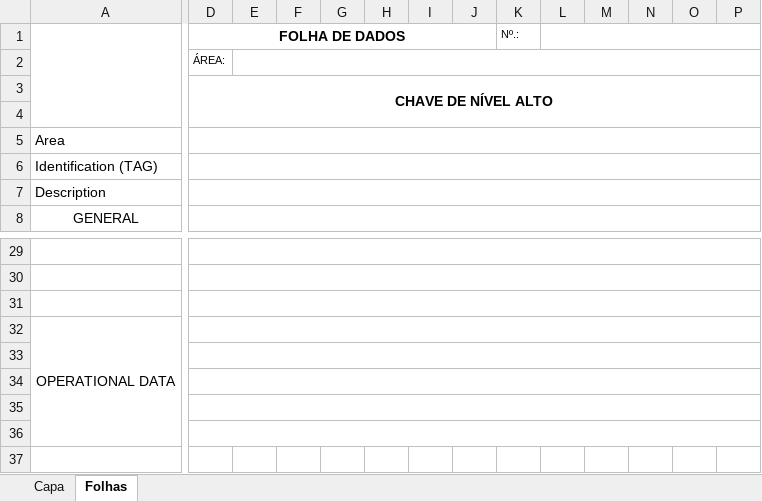
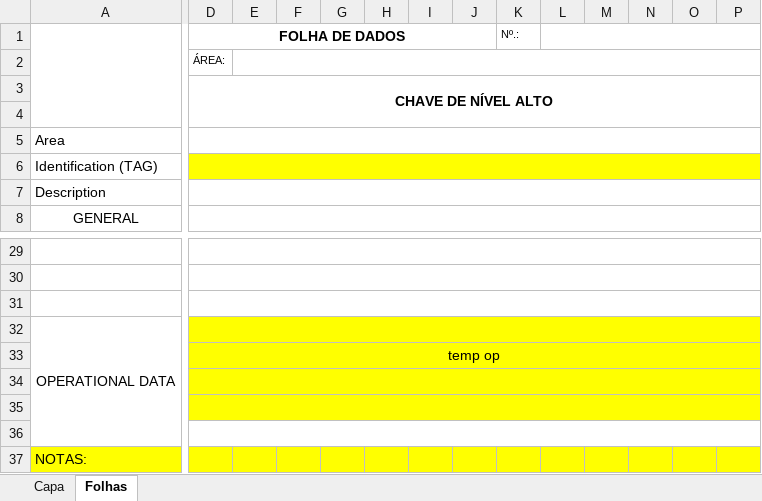
Before and after one commit to HugoLima-590/folhadedados, an Excel workbook: server/excel/templates/Chave de Nível Alto.xlsx, sheet Folhas, drawn as a sheet; only a part is shown, gaps mark what is left out; values as stored, in another font and other column widths than the file's, no borders; charts and pictures not drawn; rows hold the shown columns only; the diff covers the shown part only; the diff names each change by its address in the sheet, - before the commit and + after, or states it on an @@ line.

```diff
--- a/server/excel/templates/Chave de Nível Alto.xlsx (sheet Folhas)
+++ b/server/excel/templates/Chave de Nível Alto.xlsx (sheet Folhas)
-D6:P6 fill: none
+D6:P6 fill: #FFFF00
-D32:P35 fill: none
+D32:P35 fill: #FFFF00
-D33 (FOLHA DE DADOS): (empty)
+D33 (FOLHA DE DADOS): temp op
+row 37: NOTAS:
```
Also changed, not shown: cell formats elsewhere in this sheet, server/excel/tags_filtradas.xlsx, server/excel/templates/Chave de Vazão Baixa.xlsx, 12 other files.
